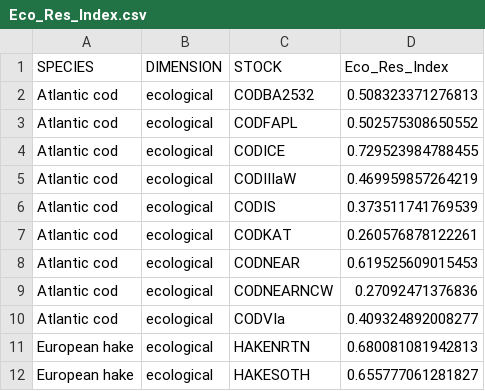
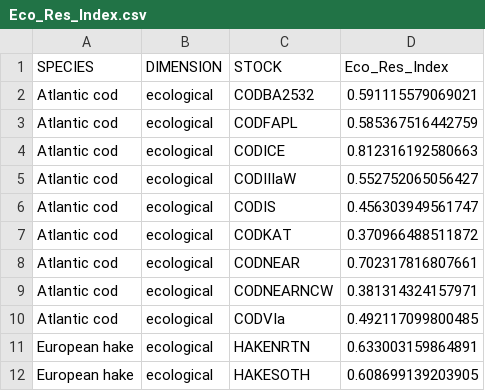
Before and after one commit to futureoceanslab/Fisheries-Resilience-Index, a CSV file: data/Eco_Res_Index.csv, drawn as a sheet.

```diff
--- a/data/Eco_Res_Index.csv
+++ b/data/Eco_Res_Index.csv
@@ -1,12 +1,12 @@
 "SPECIES","DIMENSION","STOCK","Eco_Res_Index"
-"Atlantic cod","ecological","CODBA2532",0.508323371276813
-"Atlantic cod","ecological","CODFAPL",0.502575308650552
-"Atlantic cod","ecological","CODICE",0.729523984788455
-"Atlantic cod","ecological","CODIIIaW",0.469959857264219
-"Atlantic cod","ecological","CODIS",0.373511741769539
-"Atlantic cod","ecological","CODKAT",0.260576878122261
-"Atlantic cod","ecological","CODNEAR",0.619525609015453
-"Atlantic cod","ecological","CODNEARNCW",0.27092471376836
-"Atlantic cod","ecological","CODVIa",0.409324892008277
-"European hake","ecological","HAKENRTN",0.680081081942813
-"European hake","ecological","HAKESOTH",0.655777061281827
+"Atlantic cod","ecological","CODBA2532",0.591115579069021
+"Atlantic cod","ecological","CODFAPL",0.585367516442759
+"Atlantic cod","ecological","CODICE",0.812316192580663
+"Atlantic cod","ecological","CODIIIaW",0.552752065056427
+"Atlantic cod","ecological","CODIS",0.456303949561747
+"Atlantic cod","ecological","CODKAT",0.370966488511872
+"Atlantic cod","ecological","CODNEAR",0.702317816807661
+"Atlantic cod","ecological","CODNEARNCW",0.381314324157971
+"Atlantic cod","ecological","CODVIa",0.492117099800485
+"European hake","ecological","HAKENRTN",0.633003159864891
+"European hake","ecological","HAKESOTH",0.608699139203905
```
Also changed, not shown: data/final_index.csv, 1 other file.
